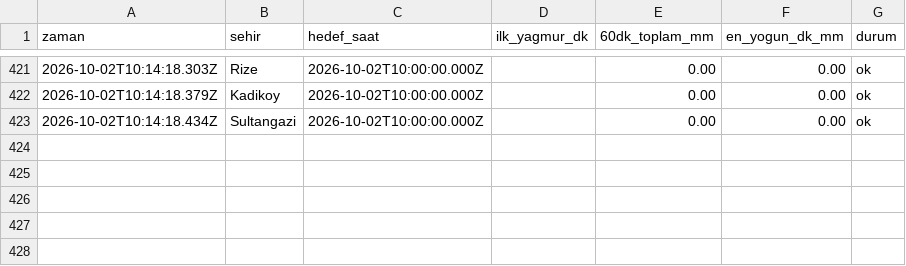
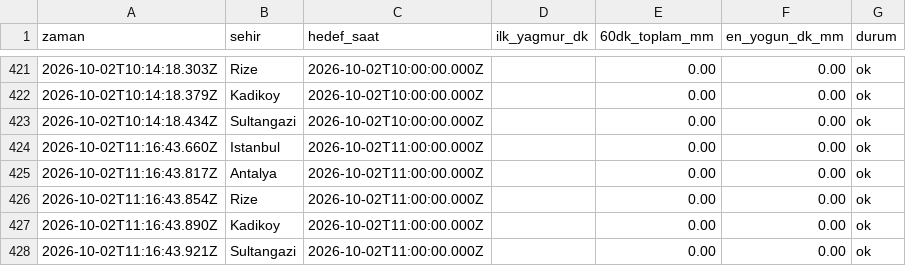
Before and after one commit to emredenizsonmez/yagmur-projesi, a CSV file: data/kayitlar_dakikalik.csv, drawn as a sheet; only a part is shown, gaps mark what is left out.

```diff
--- a/data/kayitlar_dakikalik.csv
+++ b/data/kayitlar_dakikalik.csv
@@ -423 +423,6 @@ zaman,sehir,hedef_saat,ilk_yagmur_dk,60dk_toplam_mm,en_yogun_dk_mm,durum
 2026-10-02T10:14:18.434Z,Sultangazi,2026-10-02T10:00:00.000Z,,0.00,0.00,ok
+2026-10-02T11:16:43.660Z,Istanbul,2026-10-02T11:00:00.000Z,,0.00,0.00,ok
+2026-10-02T11:16:43.817Z,Antalya,2026-10-02T11:00:00.000Z,,0.00,0.00,ok
+2026-10-02T11:16:43.854Z,Rize,2026-10-02T11:00:00.000Z,,0.00,0.00,ok
+2026-10-02T11:16:43.890Z,Kadikoy,2026-10-02T11:00:00.000Z,,0.00,0.00,ok
+2026-10-02T11:16:43.921Z,Sultangazi,2026-10-02T11:00:00.000Z,,0.00,0.00,ok
```
Also changed, not shown: data/kayitlar.csv, 1 other file.
